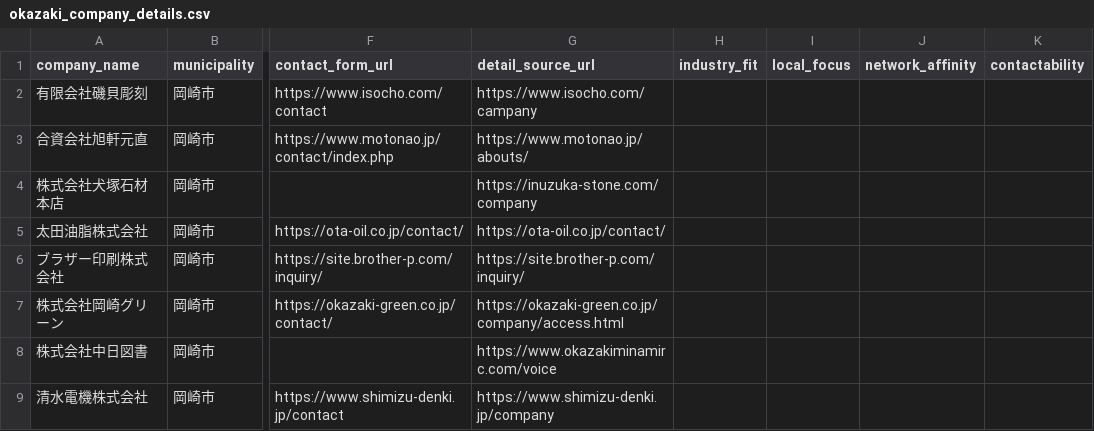
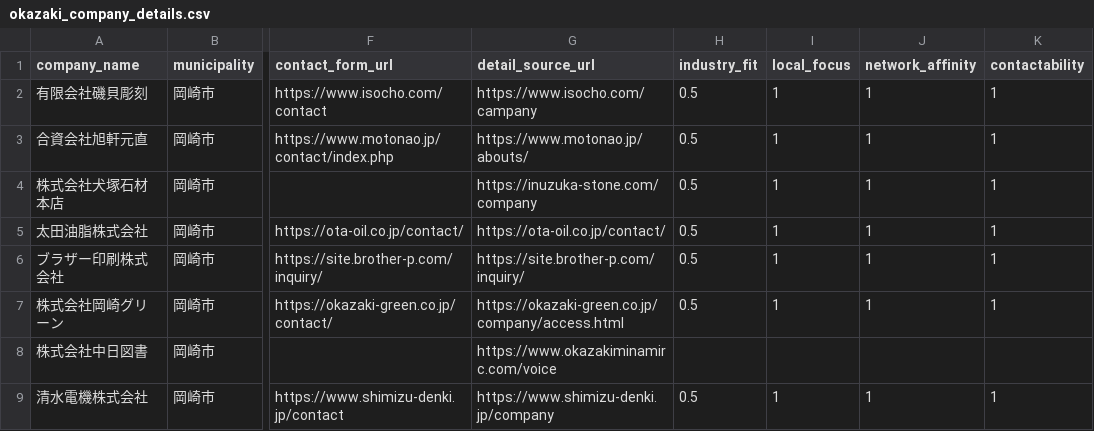
Before and after one commit to kosukekikuchi-coder/Approachlist, a CSV file: data/real/okazaki_company_details.csv, drawn as a sheet; only a part is shown, gaps mark what is left out; the diff names each change by its address in the sheet, - before the commit and + after, or states it on an @@ line.

Commit message:
Refine Okazaki scoring signals

```diff
--- a/data/real/okazaki_company_details.csv
+++ b/data/real/okazaki_company_details.csv
-H2:H7 (industry_fit): (empty)
+H2:H7 (industry_fit): 0.5
-I2:I7 (local_focus): (empty)
+I2:I7 (local_focus): 1
-J2:J7 (network_affinity): (empty)
+J2:J7 (network_affinity): 1
-K2:K7 (contactability): (empty)
+K2:K7 (contactability): 1
-H9 (industry_fit): (empty)
+H9 (industry_fit): 0.5
-I9 (local_focus): (empty)
+I9 (local_focus): 1
-J9 (network_affinity): (empty)
+J9 (network_affinity): 1
-K9 (contactability): (empty)
+K9 (contactability): 1
```
Also changed, not shown: 2 other files.
